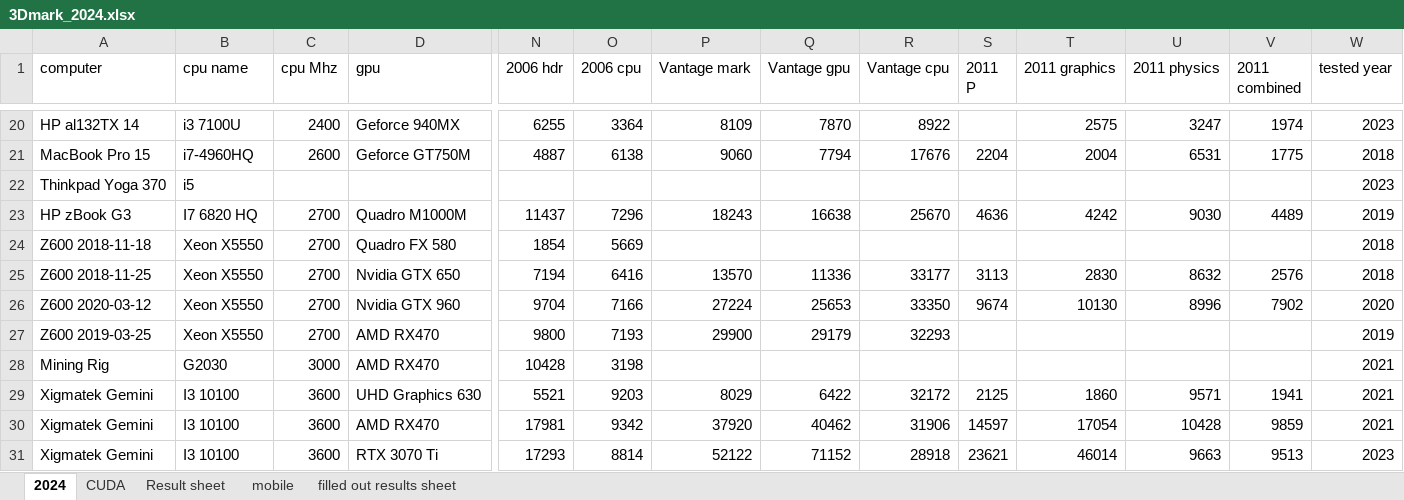
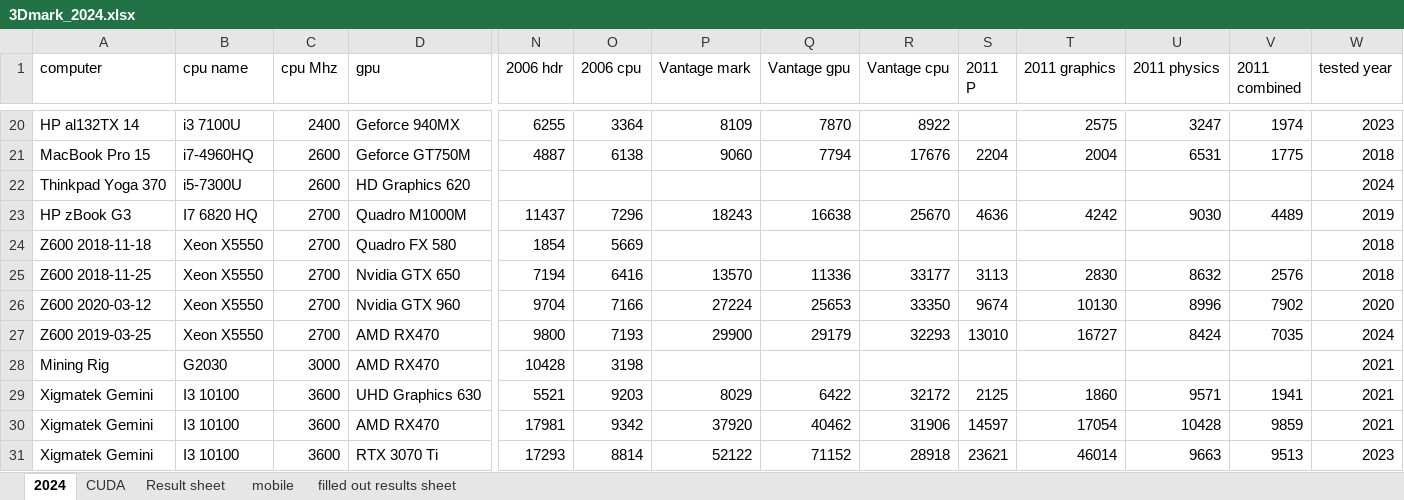
Before and after one commit to kreier/benchmark, an Excel workbook: 3Dmark/3Dmark_2024.xlsx, sheet 2024, drawn as a sheet; only a part is shown, gaps mark what is left out; values as stored, in another font and other column widths than the file's, no borders; charts and pictures not drawn; removed rows and columns are numbered as before the commit, all else as after; rows hold the shown columns only; the diff names each change by its address in the sheet, - before the commit and + after, or states it on an @@ line.

Commit message:
included recent results RX470

```diff
--- a/3Dmark/3Dmark_2024.xlsx (sheet 2024)
+++ b/3Dmark/3Dmark_2024.xlsx (sheet 2024)
-row 22: Thinkpad Yoga 370 | i5 |  |  |  |  |  |  |  |  |  |  |  | 2023
+row 22: Thinkpad Yoga 370 | i5-7300U | 2600 | HD Graphics 620 |  |  |  |  |  |  |  |  |  | 2024
-S27 (2011 P): (empty)
+S27 (2011 P): 13010
-T27 (2011 graphics): (empty)
+T27 (2011 graphics): 16727
-U27 (2011 physics): (empty)
+U27 (2011 physics): 8424
-V27 (2011 combined): (empty)
+V27 (2011 combined): 7035
-W27 (tested year): 2019
+W27 (tested year): 2024
```
Also changed, not shown: charts or pictures.
